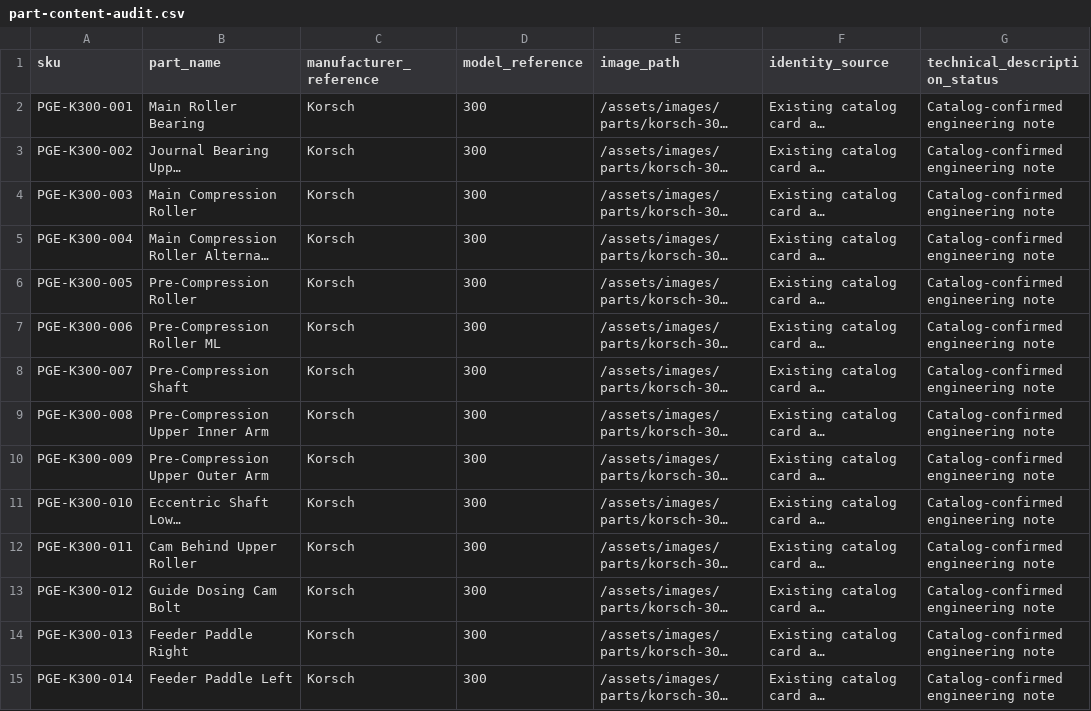
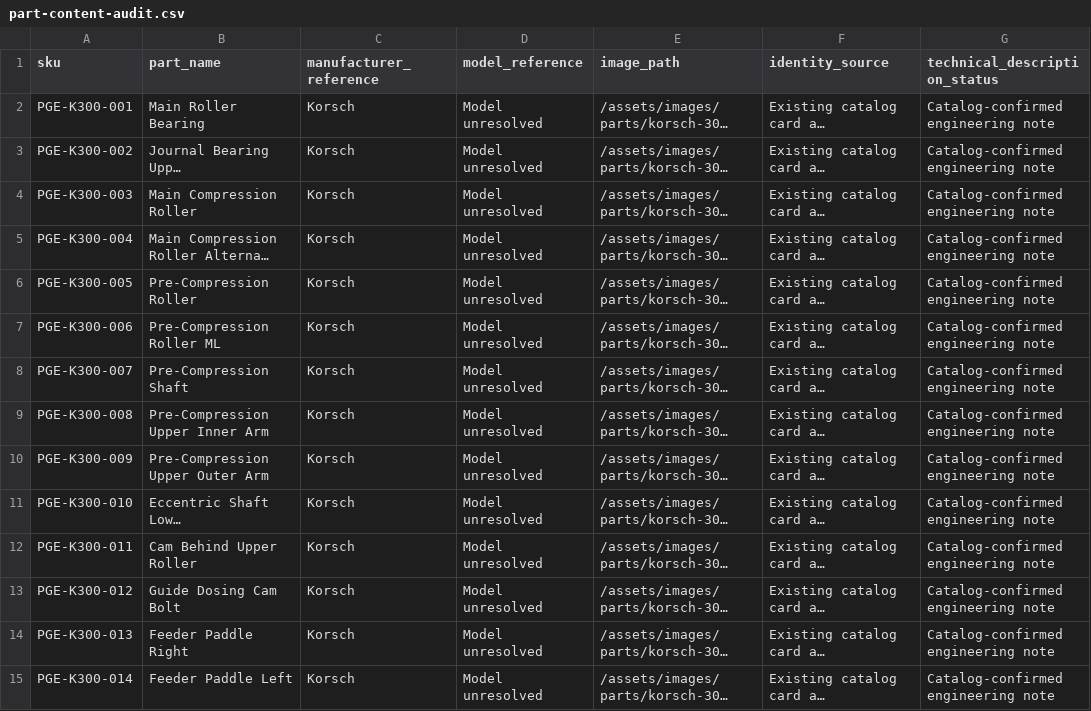
Before and after one commit to pharmaglobaleng-creator/Pharmaceutical-page, a CSV file: data/part-content-audit.csv, drawn as a sheet; only a part is shown; long unchanged cells end in …; the diff covers the shown part only; the diff names each change by its address in the sheet, - before the commit and + after, or states it on an @@ line.

```diff
--- a/data/part-content-audit.csv
+++ b/data/part-content-audit.csv
-D2:D15 (model_reference): 300
+D2:D15 (model_reference): Model unresolved
```
Also changed, not shown: 35 edited cells elsewhere in this file, 53 other files.
